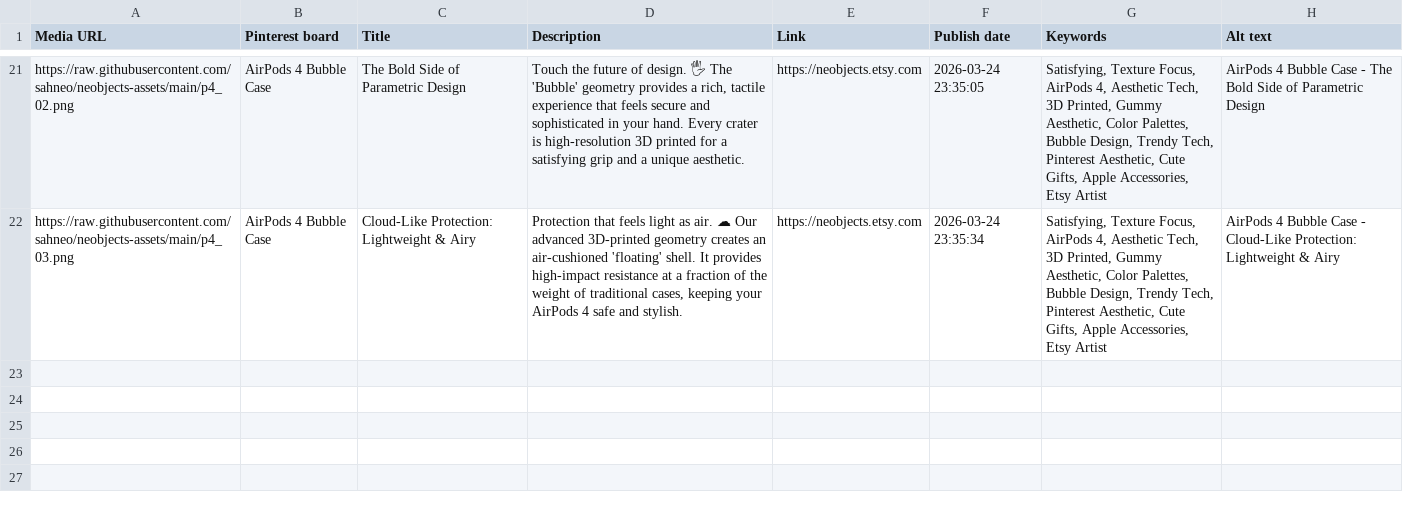
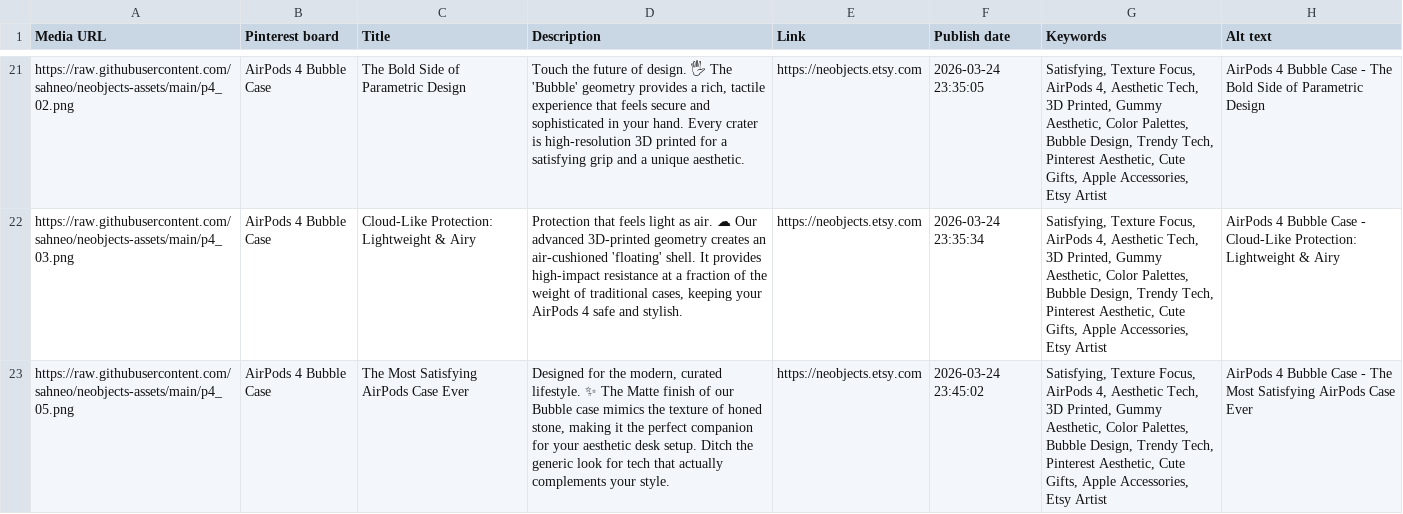
Before and after one commit to sahneo/neobjects-assets, a CSV file: pinterest_upload.csv, drawn as a sheet; only a part is shown, gaps mark what is left out; the diff names each change by its address in the sheet, - before the commit and + after, or states it on an @@ line.

Commit message:
Upload Pins: 2026-03-24 23:45

```diff
--- a/pinterest_upload.csv
+++ b/pinterest_upload.csv
+row 23: https://raw.githubusercontent.com/sahneo/neobjects-assets/main/p4_05.png | AirPods 4 Bubble Case | The Most Satisfying AirPods Case Ever | Designed for the modern, curated lifestyle. ✨ The Matte finish of our Bubble case mimics the texture of honed stone, making it the perfect companion for your aesthetic desk setup. Ditch the generic look for tech that actually complements your style. | https://neobjects.etsy.com | 2026-03-24 23:45:02 | Satisfying, Texture Focus, AirPods 4, Aesthetic Tech, 3D Printed, Gummy Aesthetic, Color Palettes, Bubble Design, Trendy Tech, Pinterest Aesthetic, Cute Gifts, Apple Accessories, Etsy Artist | AirPods 4 Bubble Case - The Most Satisfying AirPods Case Ever
```
Also changed, not shown: 1 other file.
